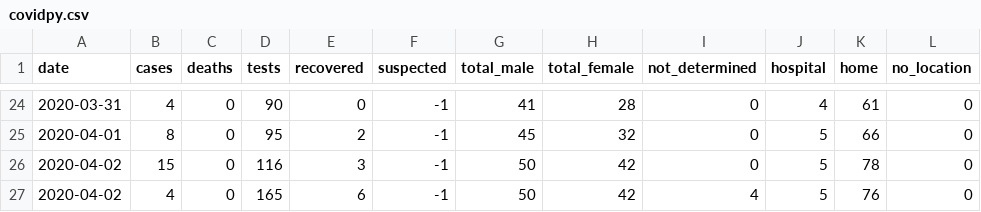
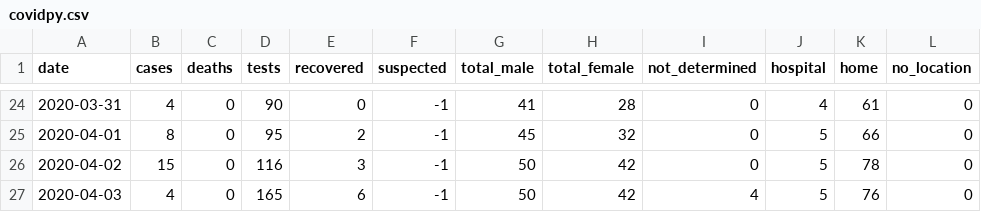
Before and after one commit to torresmateo/covidpy-rest, a CSV file: data/covidpy.csv, drawn as a sheet; only a part is shown, gaps mark what is left out.

Commit message:
update data

```diff
--- a/data/covidpy.csv
+++ b/data/covidpy.csv
@@ -26,2 +26,2 @@ date,cases,deaths,tests,recovered,suspected,total_male,total_female,not_determin
 2020-04-02,15,0,116,3,-1,50,42, 0,5,78, 0
-2020-04-02, 4,0,165,6,-1,50,42, 4,5,76, 0
+2020-04-03, 4,0,165,6,-1,50,42, 4,5,76, 0
```
